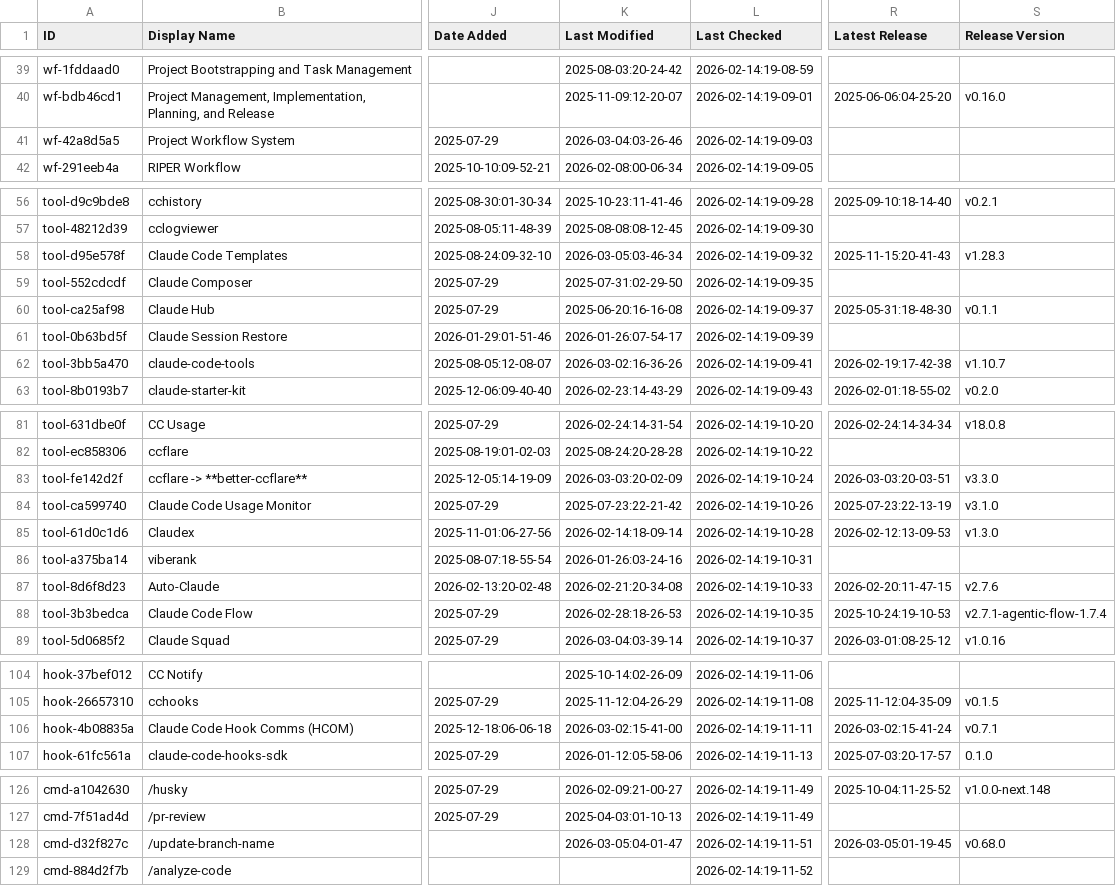
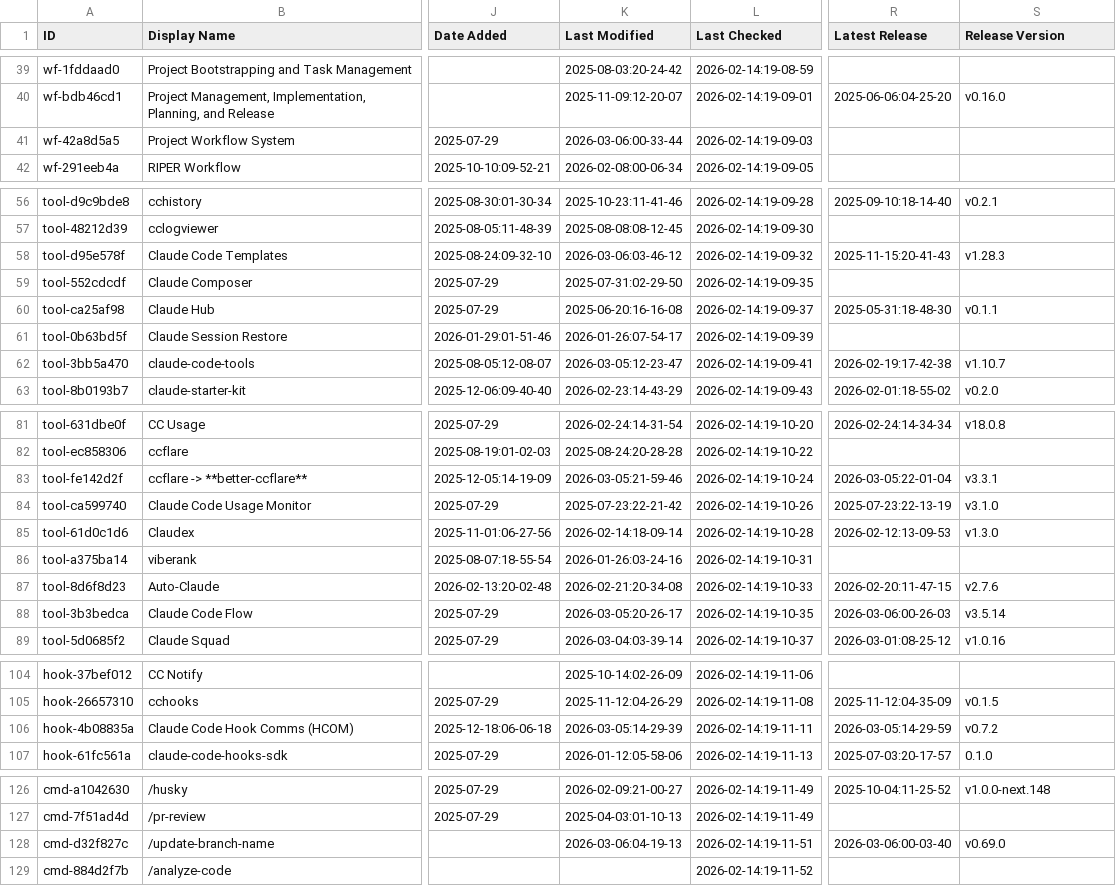
Before and after one commit to rafaelnv-ia/awesome-claude-code, a CSV file: THE_RESOURCES_TABLE.csv, drawn as a sheet; only a part is shown, gaps mark what is left out; the diff covers the shown part only; the diff names each change by its address in the sheet, - before the commit and + after, or states it on an @@ line.

```diff
--- a/THE_RESOURCES_TABLE.csv
+++ b/THE_RESOURCES_TABLE.csv
-K41 (Last Modified): 2026-03-04:03-26-46
+K41 (Last Modified): 2026-03-06:00-33-44
-K58 (Last Modified): 2026-03-05:03-46-34
+K58 (Last Modified): 2026-03-06:03-46-12
-K62 (Last Modified): 2026-03-02:16-36-26
+K62 (Last Modified): 2026-03-05:12-23-47
-K83 (Last Modified): 2026-03-03:20-02-09
+K83 (Last Modified): 2026-03-05:21-59-46
-R83 (Latest Release): 2026-03-03:20-03-51
+R83 (Latest Release): 2026-03-05:22-01-04
-S83 (Release Version): v3.3.0
+S83 (Release Version): v3.3.1
-K88 (Last Modified): 2026-02-28:18-26-53
+K88 (Last Modified): 2026-03-05:20-26-17
-R88 (Latest Release): 2025-10-24:19-10-53
+R88 (Latest Release): 2026-03-06:00-26-03
-S88 (Release Version): v2.7.1-agentic-flow-1.7.4
+S88 (Release Version): v3.5.14
-K106 (Last Modified): 2026-03-02:15-41-00
+K106 (Last Modified): 2026-03-05:14-29-39
-R106 (Latest Release): 2026-03-02:15-41-24
+R106 (Latest Release): 2026-03-05:14-29-59
-S106 (Release Version): v0.7.1
+S106 (Release Version): v0.7.2
-K128 (Last Modified): 2026-03-05:04-01-47
+K128 (Last Modified): 2026-03-06:04-19-13
-R128 (Latest Release): 2026-03-05:01-19-45
+R128 (Latest Release): 2026-03-06:00-03-40
-S128 (Release Version): v0.68.0
+S128 (Release Version): v0.69.0
```
Also changed, not shown: 40 edited cells elsewhere in this file.
